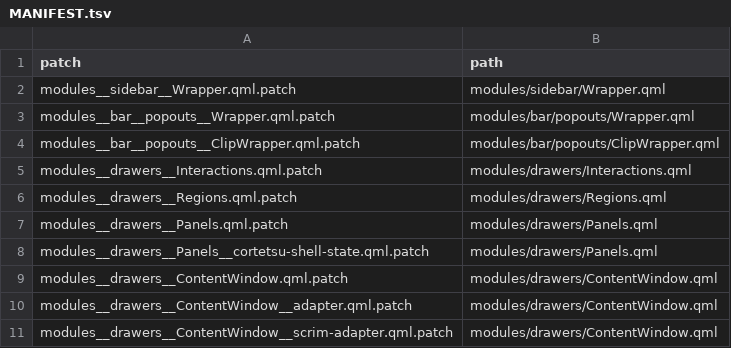
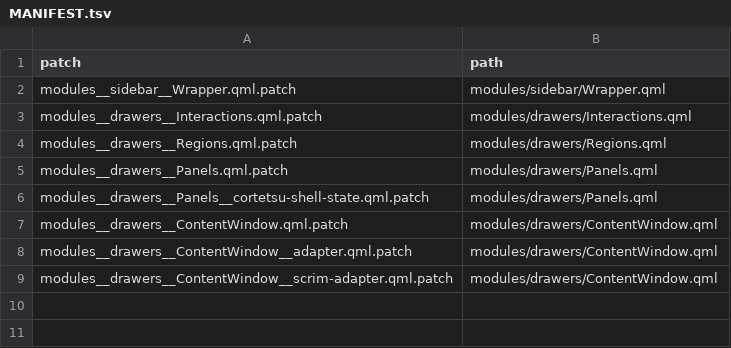
Before and after one commit to DilanRC/CaeRice, a TSV file: caelestia/patches/MANIFEST.tsv, drawn as a sheet; the diff names each change by its address in the sheet, - before the commit and + after, or states it on an @@ line.

Commit message:
Own bottom popout wrappers in Cortetsu

```diff
--- a/caelestia/patches/MANIFEST.tsv
+++ b/caelestia/patches/MANIFEST.tsv
-row 3: modules__bar__popouts__Wrapper.qml.patch | modules/bar/popouts/Wrapper.qml
-row 4: modules__bar__popouts__ClipWrapper.qml.patch | modules/bar/popouts/ClipWrapper.qml
```
Also changed, not shown: 6 other files.
